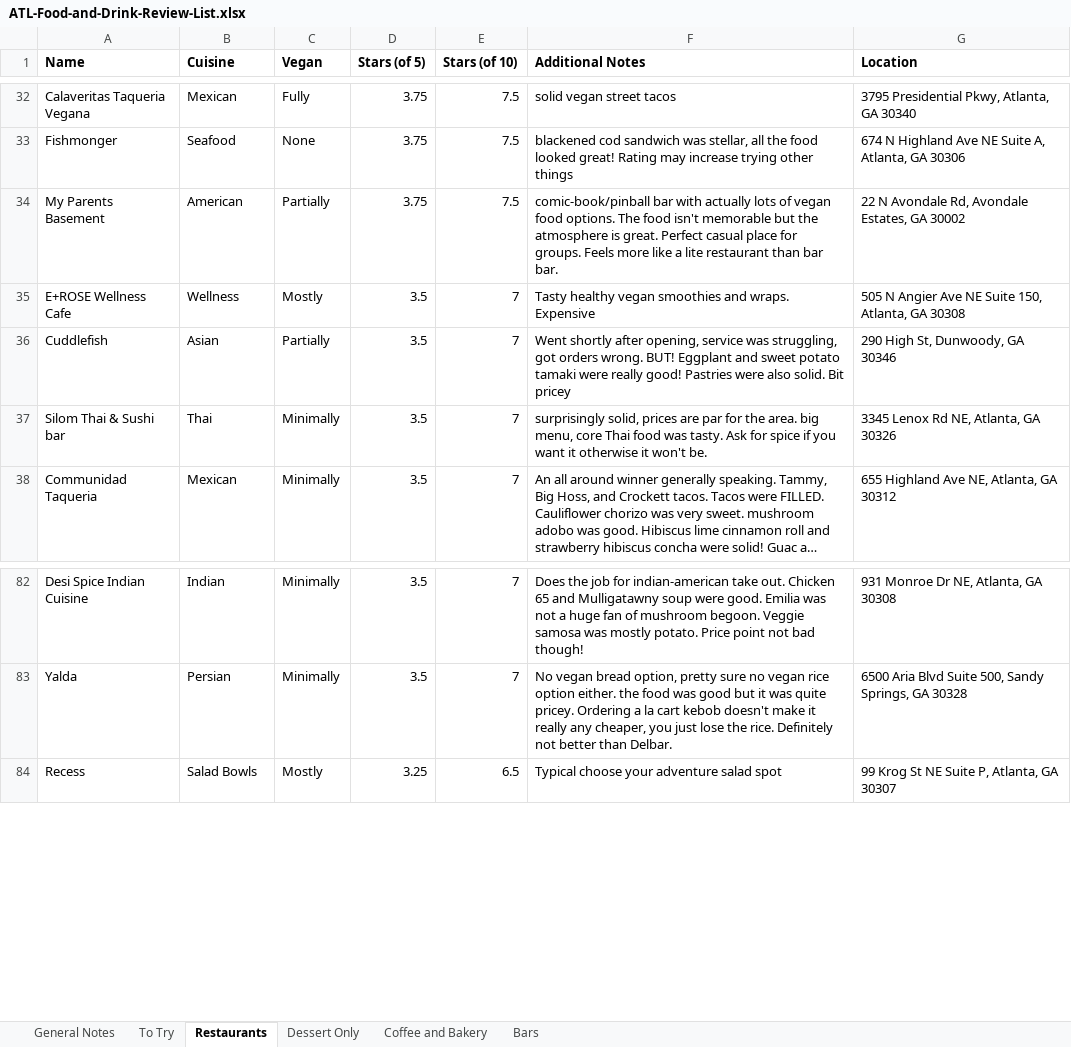
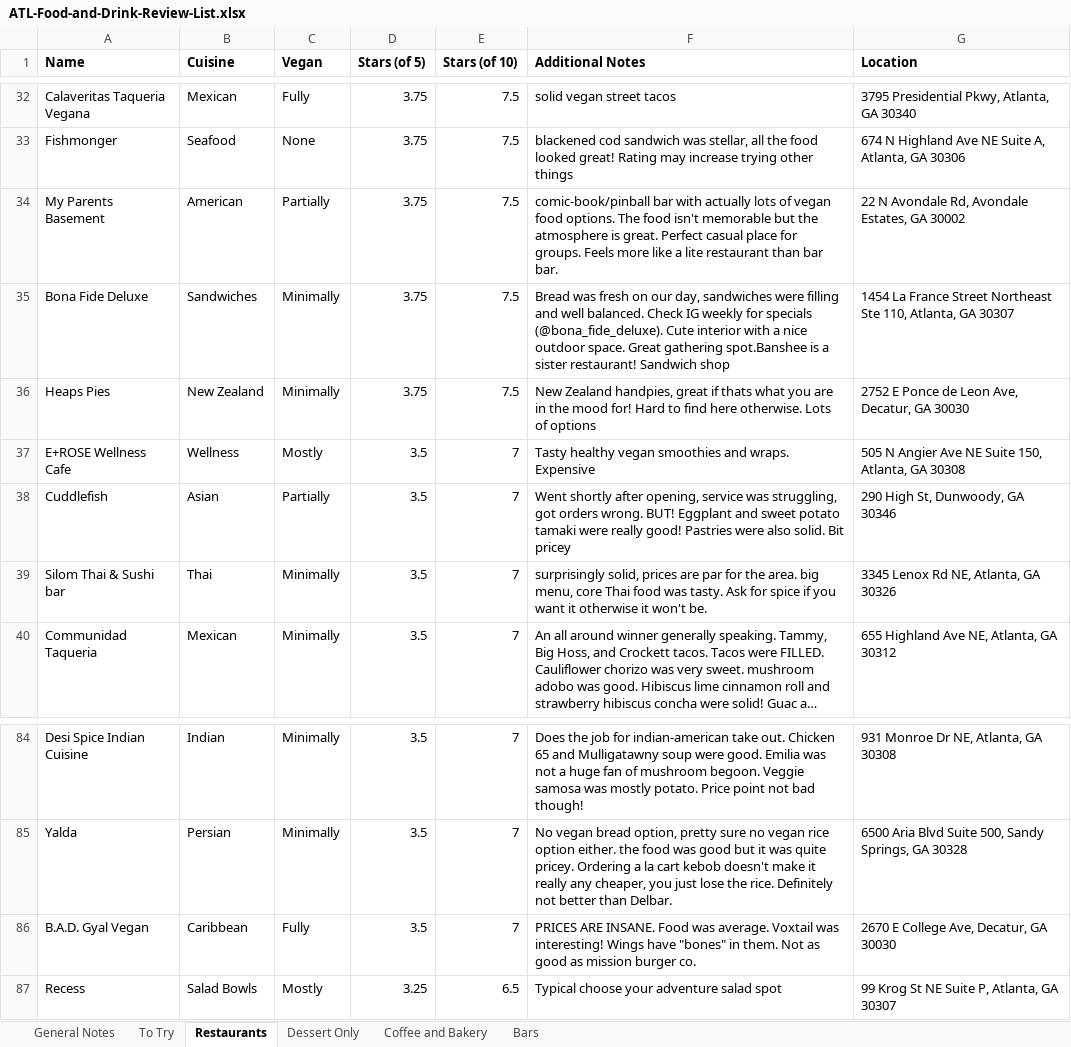
Before and after one commit to joeellis1331/atl-food-map, an Excel workbook: ATL-Food-and-Drink-Review-List.xlsx, sheet Restaurants, drawn as a sheet; only a part is shown, gaps mark what is left out; long unchanged cells end in …; values as stored, in another font and other column widths than the file's, no borders; charts and pictures not drawn; the diff names each change by its address in the sheet, - before the commit and + after, or states it on an @@ line.

```diff
--- a/ATL-Food-and-Drink-Review-List.xlsx (sheet Restaurants)
+++ b/ATL-Food-and-Drink-Review-List.xlsx (sheet Restaurants)
+row 35: Bona Fide Deluxe | Sandwiches | Minimally | 3.75 | 7.5 | Bread was fresh on our day, sandwiches were filling and well balanced. Check IG weekly for specials (@bona_fide_deluxe). Cute interior with a nice outdoor space. Great gathering spot.Banshee is a sister restaurant! Sandwich shop | 1454 La France Street Northeast Ste 110, Atlanta, GA 30307
+row 36: Heaps Pies | New Zealand | Minimally | 3.75 | 7.5 | New Zealand handpies, great if thats what you are in the mood for! Hard to find here otherwise. Lots of options | 2752 E Ponce de Leon Ave, Decatur, GA 30030
+row 86: B.A.D. Gyal Vegan | Caribbean | Fully | 3.5 | 7 | PRICES ARE INSANE. Food was average. Voxtail was interesting! Wings have "bones" in them. Not as good as mission burger co. | 2670 E College Ave, Decatur, GA 30030
```
Also changed, not shown: sheet To Try, sheet Bars, formulas that keep their value, 8 other files.
